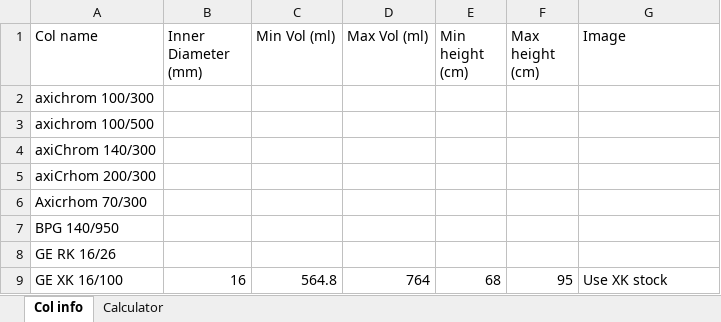
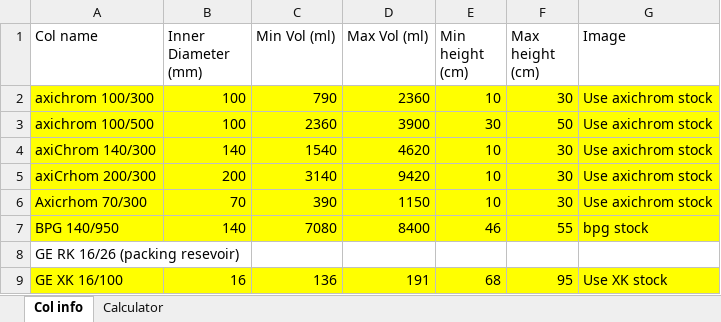
Before and after one commit to Riyaz-Maderbocus/chrom-column-selector, an Excel workbook: reading/Column_details.xlsx, sheet Col info, drawn as a sheet; only a part is shown; values as stored, in another font and other column widths than the file's, no borders; the diff covers the shown part only; the diff names each change by its address in the sheet, - before the commit and + after, or states it on an @@ line.

```diff
--- a/reading/Column_details.xlsx (sheet Col info)
+++ b/reading/Column_details.xlsx (sheet Col info)
-A2:G7 fill: none
+A2:G7 fill: #FFFF00
-B2:B3 (Inner Diameter (mm)): (empty)
+B2:B3 (Inner Diameter (mm)): 100
-C2 (Min Vol (ml)): (empty)
+C2 (Min Vol (ml)): 790
-D2 (Max Vol (ml)): (empty)
+D2 (Max Vol (ml)): 2360
-E2 (Min height (cm)): (empty)
+E2 (Min height (cm)): 10
-F2 (Max height (cm)): (empty)
+F2 (Max height (cm)): 30
-G2:G6 (Image): (empty)
+G2:G6 (Image): Use axichrom stock
-C3 (Min Vol (ml)): (empty)
+C3 (Min Vol (ml)): 2360
-D3 (Max Vol (ml)): (empty)
+D3 (Max Vol (ml)): 3900
-E3 (Min height (cm)): (empty)
+E3 (Min height (cm)): 30
-F3 (Max height (cm)): (empty)
+F3 (Max height (cm)): 50
-B4 (Inner Diameter (mm)): (empty)
+B4 (Inner Diameter (mm)): 140
-C4 (Min Vol (ml)): (empty)
+C4 (Min Vol (ml)): 1540
-D4 (Max Vol (ml)): (empty)
+D4 (Max Vol (ml)): 4620
-E4:E6 (Min height (cm)): (empty)
+E4:E6 (Min height (cm)): 10
-F4:F6 (Max height (cm)): (empty)
+F4:F6 (Max height (cm)): 30
-B5 (Inner Diameter (mm)): (empty)
+B5 (Inner Diameter (mm)): 200
-C5 (Min Vol (ml)): (empty)
+C5 (Min Vol (ml)): 3140
-D5 (Max Vol (ml)): (empty)
+D5 (Max Vol (ml)): 9420
-B6 (Inner Diameter (mm)): (empty)
+B6 (Inner Diameter (mm)): 70
-C6 (Min Vol (ml)): (empty)
+C6 (Min Vol (ml)): 390
-D6 (Max Vol (ml)): (empty)
+D6 (Max Vol (ml)): 1150
-B7 (Inner Diameter (mm)): (empty)
+B7 (Inner Diameter (mm)): 140
-C7 (Min Vol (ml)): (empty)
+C7 (Min Vol (ml)): 7080
-D7 (Max Vol (ml)): (empty)
+D7 (Max Vol (ml)): 8400
-E7 (Min height (cm)): (empty)
+E7 (Min height (cm)): 46
-F7 (Max height (cm)): (empty)
+F7 (Max height (cm)): 55
-G7 (Image): (empty)
+G7 (Image): bpg stock
-A8 (Col name): GE RK 16/26
+A8 (Col name): GE RK 16/26 (packing resevoir)
-A9:G9 fill: none
+A9:G9 fill: #FFFF00
-C9 (Min Vol (ml)): 564.8
+C9 (Min Vol (ml)): 136
-D9 (Max Vol (ml)): 764
+D9 (Max Vol (ml)): 191
```
Also changed, not shown: 50 edited cells and cell formats elsewhere in this sheet, sheet Calculator, 3 other files.
